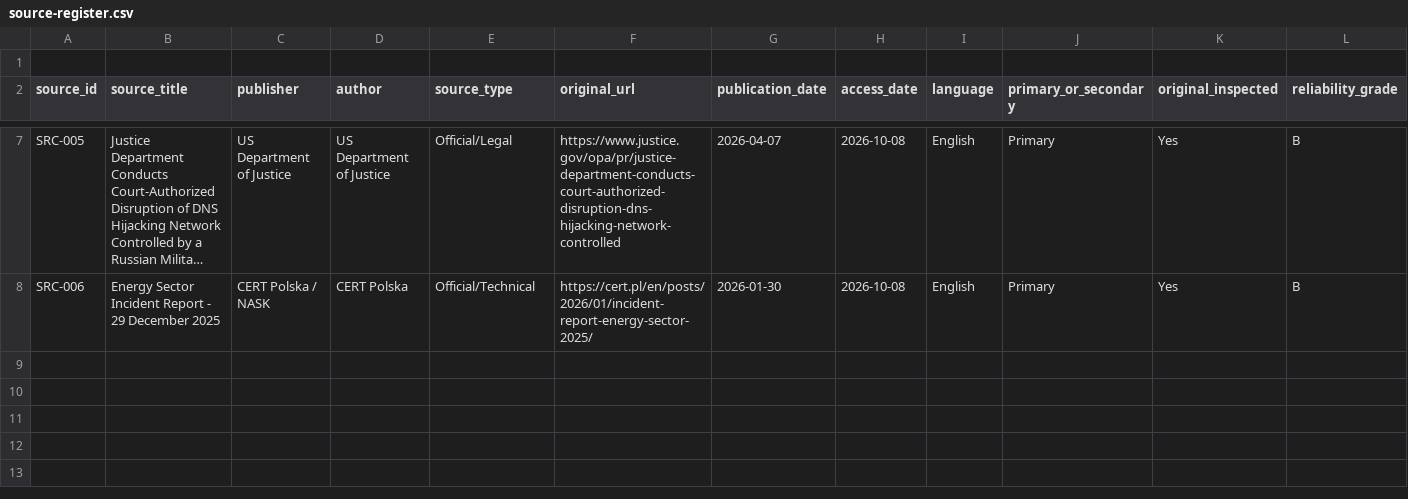
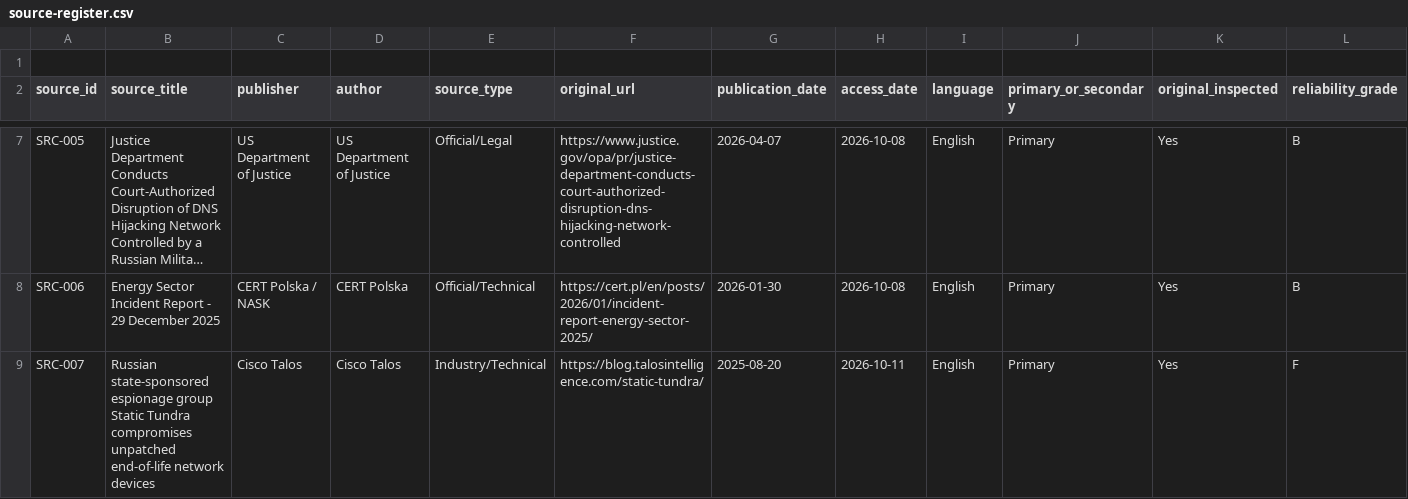
Before and after one commit to jcharcenko/russian-cyber-threat-assessment-2025-2026, a CSV file: research/source-register.csv, drawn as a sheet; only a part is shown, gaps mark what is left out; long unchanged cells end in …; rows hold the shown columns only; the diff names each change by its address in the sheet, - before the commit and + after, or states it on an @@ line.

Commit message:
data: register Cisco Talos Static Tundra research

```diff
--- a/research/source-register.csv
+++ b/research/source-register.csv
+row 9: SRC-007 | Russian state-sponsored espionage group Static Tundra compromises unpatched end-of-life network devices | Cisco Talos | Cisco Talos | Industry/Technical | https://blog.talosintelligence.com/static-tundra/ | 2025-08-20 | 2026-10-11 | English | Primary | Yes | F
```
